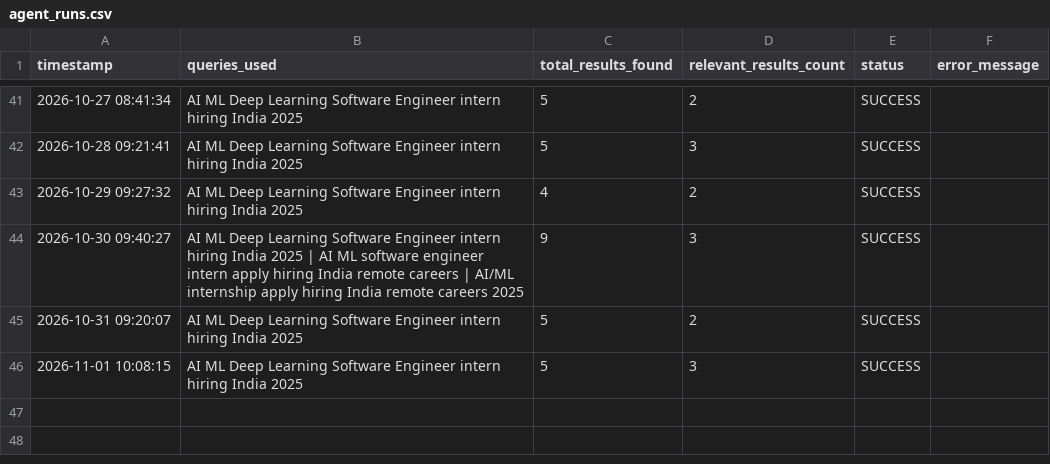
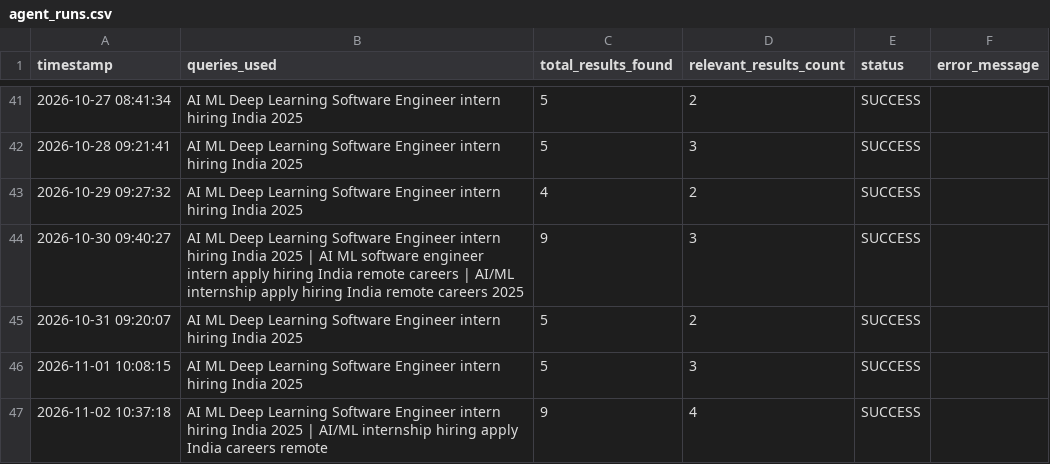
Before and after one commit to YashKate96K/Daily-Job-Alert-Agent, a CSV file: agent_runs.csv, drawn as a sheet; only a part is shown, gaps mark what is left out; the diff names each change by its address in the sheet, - before the commit and + after, or states it on an @@ line.

```diff
--- a/agent_runs.csv
+++ b/agent_runs.csv
+row 47: 2026-11-02 10:37:18 | AI ML Deep Learning Software Engineer intern hiring India 2025 | AI/ML internship hiring apply India careers remote | 9 | 4 | SUCCESS
```
